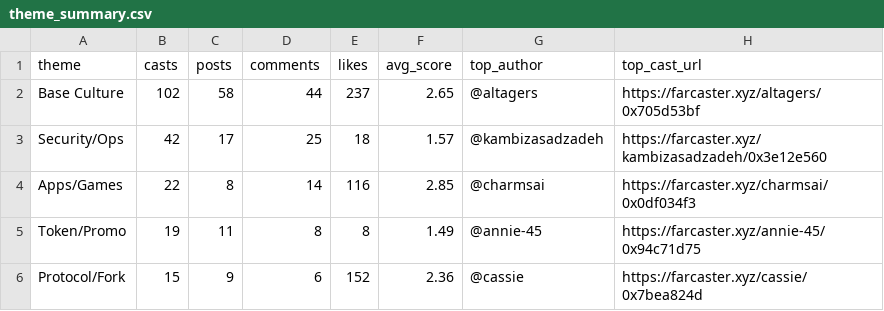
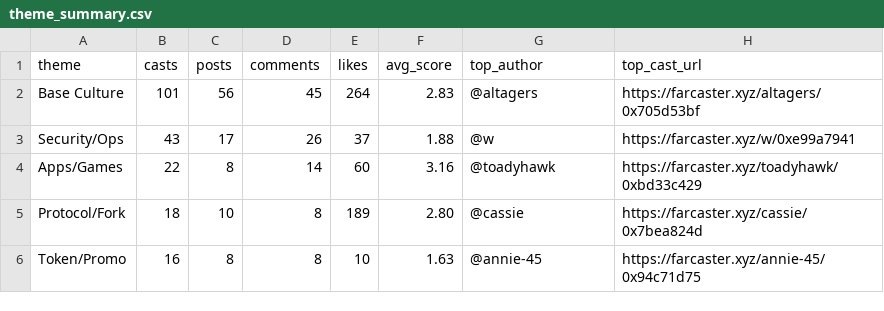
Before and after one commit to ael-dev3/Clawberto-Farcaster-Context, a CSV file: public/generated/theme_summary.csv, drawn as a sheet.

```diff
--- a/public/generated/theme_summary.csv
+++ b/public/generated/theme_summary.csv
@@ -1,6 +1,6 @@
 theme,casts,posts,comments,likes,avg_score,top_author,top_cast_url
-Base Culture,102,58,44,237,2.65,@altagers,https://farcaster.xyz/altagers/0x705d53bf
-Security/Ops,42,17,25,18,1.57,@kambizasadzadeh,https://farcaster.xyz/kambizasadzadeh/0x3e12e560
-Apps/Games,22,8,14,116,2.85,@charmsai,https://farcaster.xyz/charmsai/0x0df034f3
-Token/Promo,19,11,8,8,1.49,@annie-45,https://farcaster.xyz/annie-45/0x94c71d75
-Protocol/Fork,15,9,6,152,2.36,@cassie,https://farcaster.xyz/cassie/0x7bea824d
+Base Culture,101,56,45,264,2.83,@altagers,https://farcaster.xyz/altagers/0x705d53bf
+Security/Ops,43,17,26,37,1.88,@w,https://farcaster.xyz/w/0xe99a7941
+Apps/Games,22,8,14,60,3.16,@toadyhawk,https://farcaster.xyz/toadyhawk/0xbd33c429
+Protocol/Fork,18,10,8,189,2.80,@cassie,https://farcaster.xyz/cassie/0x7bea824d
+Token/Promo,16,8,8,10,1.63,@annie-45,https://farcaster.xyz/annie-45/0x94c71d75
```
Also changed, not shown: 18 other files.
